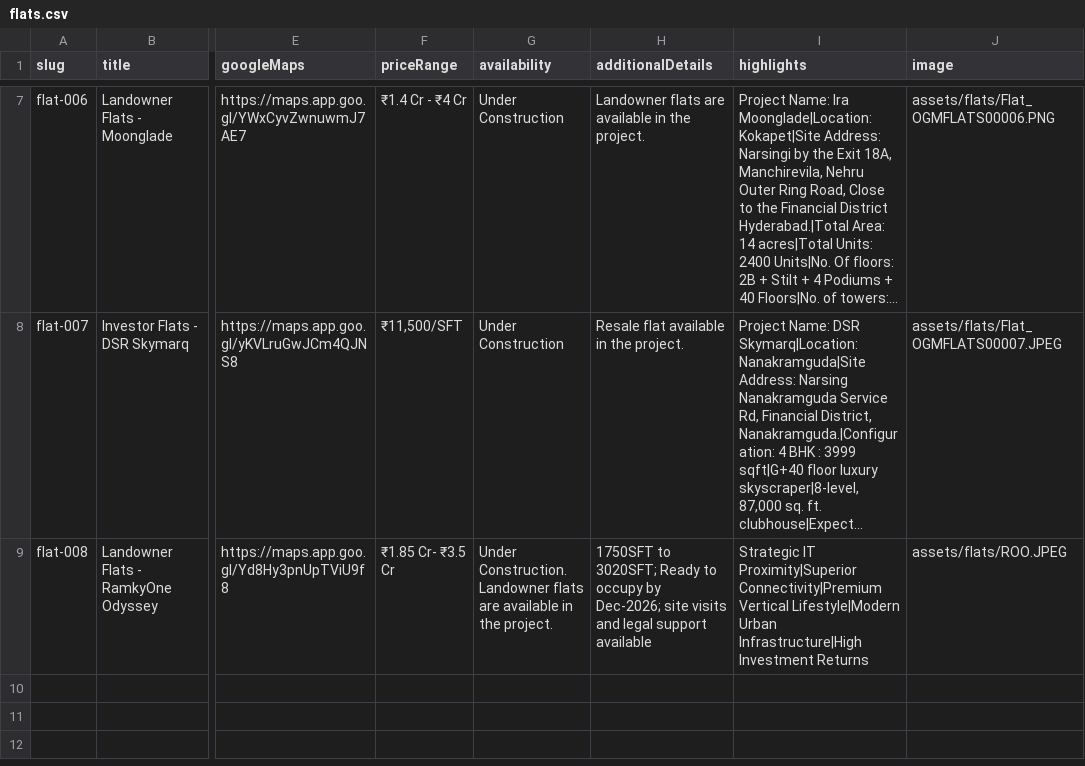
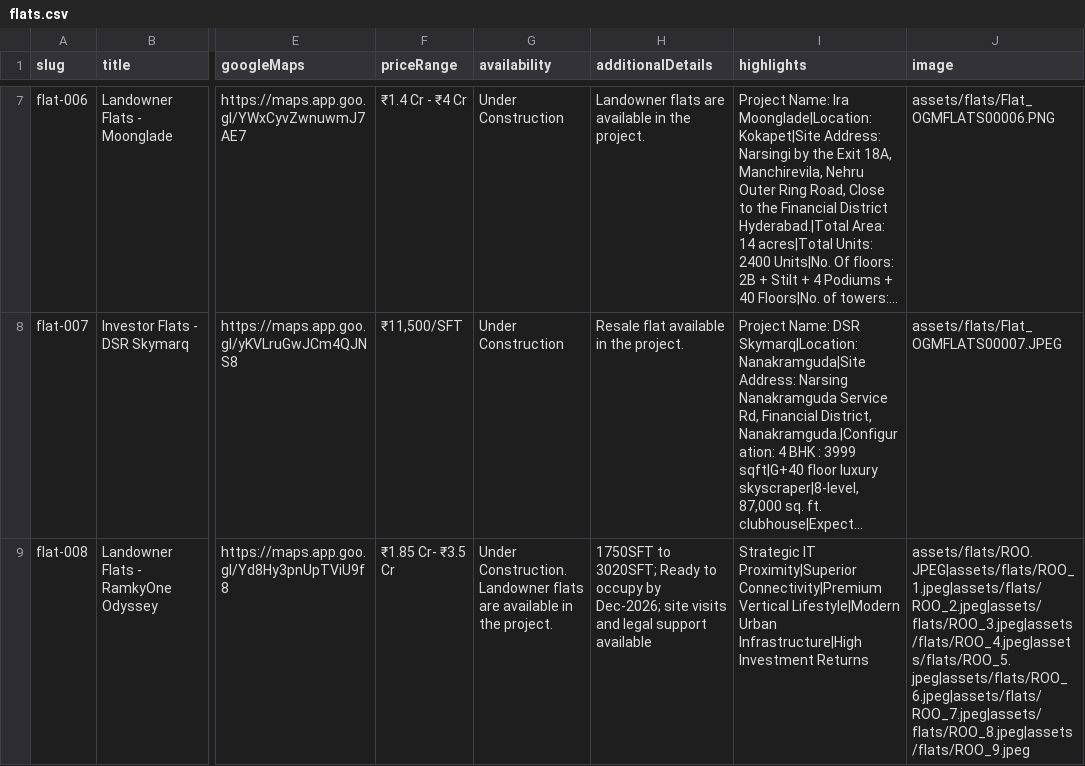
Before and after one commit to manikaranreddy/onegoldenmileproperties, a CSV file: data/flats.csv, drawn as a sheet; only a part is shown, gaps mark what is left out; long unchanged cells end in …; the diff names each change by its address in the sheet, - before the commit and + after, or states it on an @@ line.

```diff
--- a/data/flats.csv
+++ b/data/flats.csv
-J9 (image): assets/flats/ROO.JPEG
+J9 (image): assets/flats/ROO.JPEG|assets/flats/ROO_1.jpeg|assets/flats/ROO_2.jpeg|assets/flats/ROO_3.jpeg|assets/flats/ROO_4.jpeg|assets/flats/ROO_5.jpeg|assets/flats/ROO_6.jpeg|assets/flats/ROO_7.jpeg|assets/flats/ROO_8.jpeg|assets/flats/ROO_9.jpeg
```
Also changed, not shown: 9 other files.
